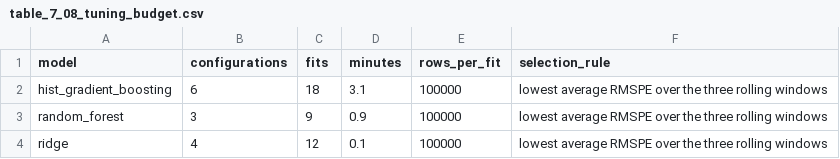
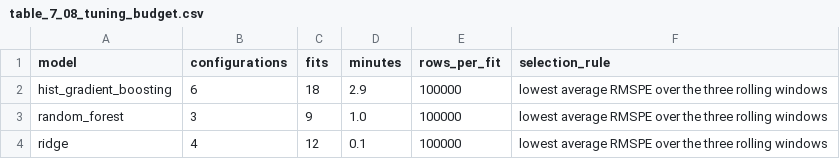
Before and after one commit to srishkyra/NEXTHIKES-IT-SOLUTIONS-Pvt.-Ltd.---PROJECT-6, a CSV file: outputs/tables/table_7_08_tuning_budget.csv, drawn as a sheet.

```diff
--- a/outputs/tables/table_7_08_tuning_budget.csv
+++ b/outputs/tables/table_7_08_tuning_budget.csv
@@ -1,4 +1,4 @@
 model,configurations,fits,minutes,rows_per_fit,selection_rule
-hist_gradient_boosting,6,18,3.1,100000,lowest average RMSPE over the three rolling windows
-random_forest,3,9,0.9,100000,lowest average RMSPE over the three rolling windows
+hist_gradient_boosting,6,18,2.9,100000,lowest average RMSPE over the three rolling windows
+random_forest,3,9,1.0,100000,lowest average RMSPE over the three rolling windows
 ridge,4,12,0.1,100000,lowest average RMSPE over the three rolling windows
```
Also changed, not shown: outputs/tables/table_7_07_tuning_results_on_the_three_rolling_windows_sorted_within_ea.csv, outputs/tables/table_7_13_scorecard.csv, 8 other files.
